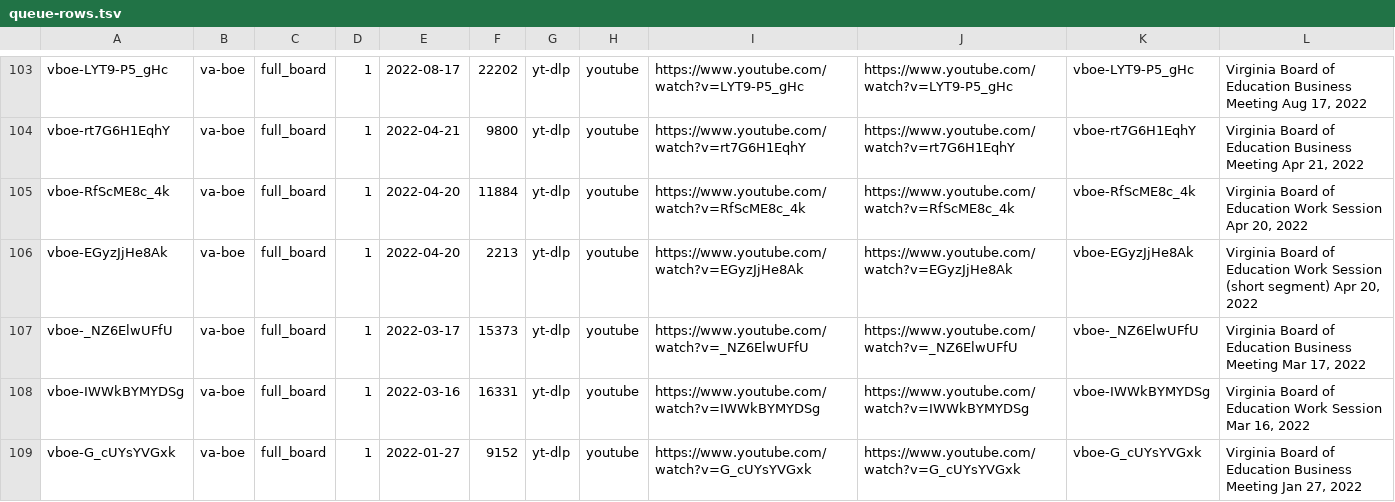
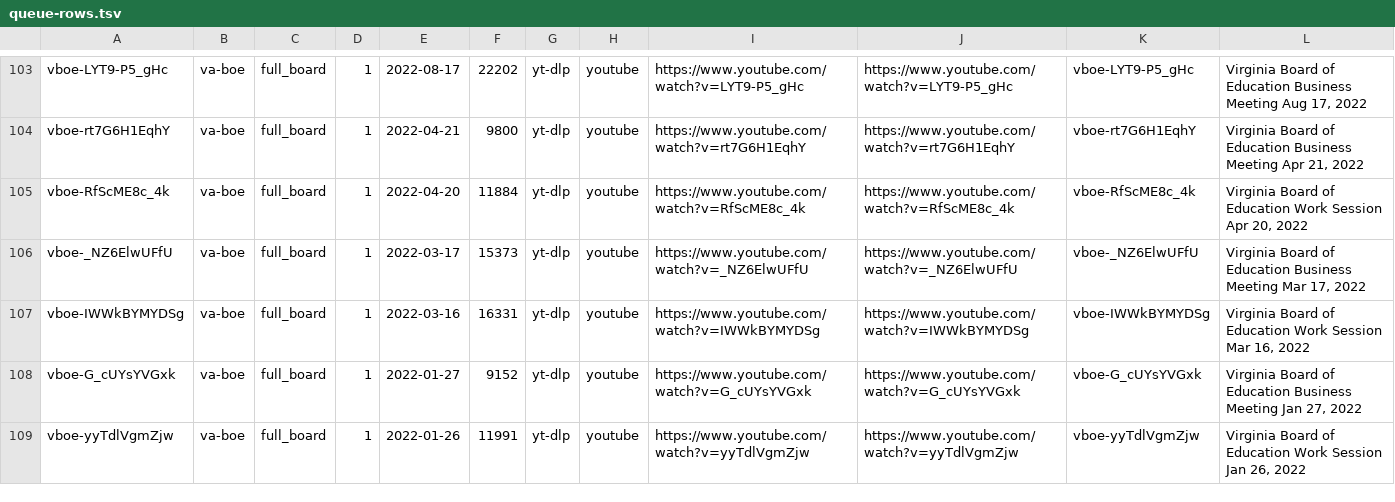
Before and after one commit to z5pyjygpct-eng/aguyonx, a TSV file: data/va-boe/queue-rows.tsv, drawn as a sheet; only a part is shown, gaps mark what is left out; the shorter side is filled out with more unchanged rows; the diff names each change by its address in the sheet, - before the commit and + after, or states it on an @@ line.

Commit message:
Hanover BOS: add OCR'd votes from scanned minutes (1323, 1335, 1371, 1386); 1434 note; drop silent BoE video EGyzJjHe8Ak

```diff
--- a/data/va-boe/queue-rows.tsv
+++ b/data/va-boe/queue-rows.tsv
-row 106: vboe-EGyzJjHe8Ak | va-boe | full_board | 1 | 2022-04-20 | 2213 | yt-dlp | youtube | https://www.youtube.com/watch?v=EGyzJjHe8Ak | https://www.youtube.com/watch?v=EGyzJjHe8Ak | vboe-EGyzJjHe8Ak | Virginia Board of Education Work Session (short segment) Apr 20, 2022
```
Also changed, not shown: data/va-boe/videos.tsv, 2 other files.
